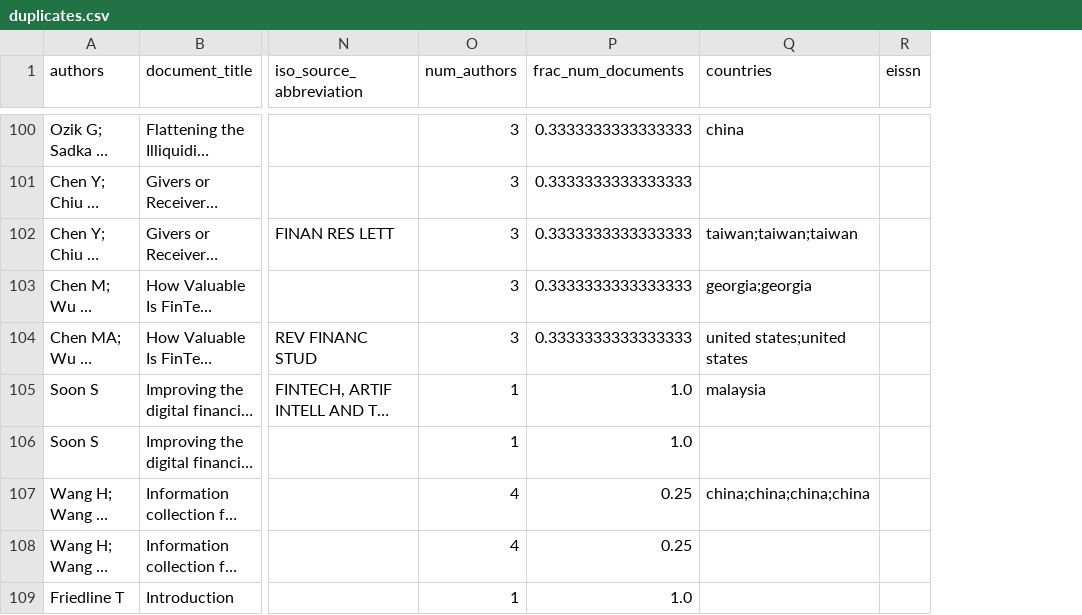
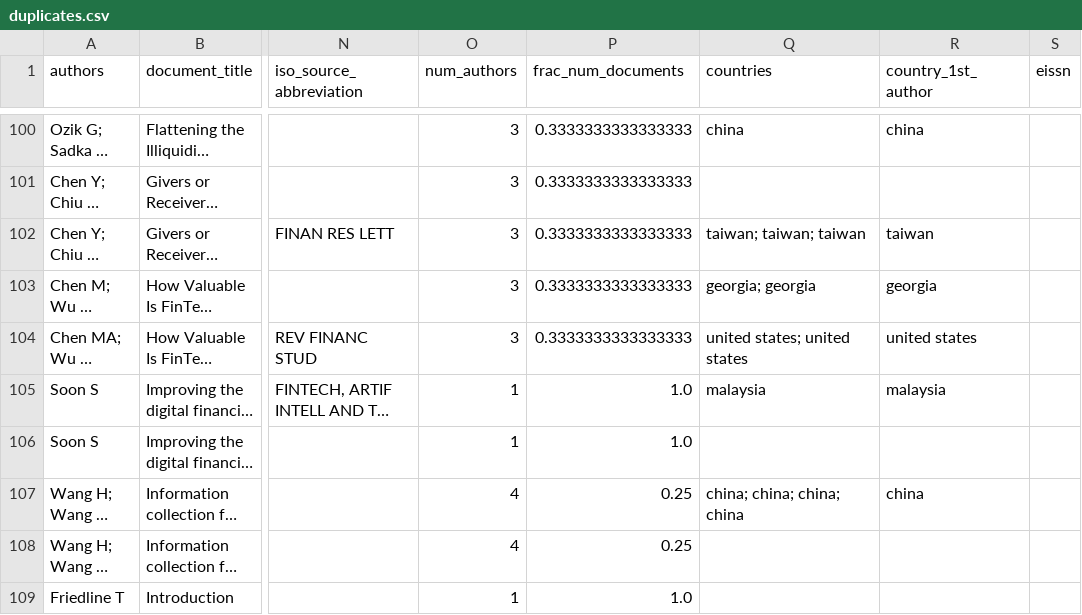
Before and after one commit to jdvelasq/techminer2, a CSV file: datastore/duplicates.csv, drawn as a sheet; only a part is shown, gaps mark what is left out; long unchanged cells end in …; the diff covers the shown part only; the diff names each change by its address in the sheet, - before the commit and + after, or states it on an @@ line.

Commit message:
extraact country first author

```diff
--- a/datastore/duplicates.csv
+++ b/datastore/duplicates.csv
+column R (country_1st_author), rows 100-107: china |  | taiwan | georgia | united states | malaysia |  | china
-Q102 (countries): taiwan;taiwan;taiwan
+Q102 (countries): taiwan; taiwan; taiwan
-Q103 (countries): georgia;georgia
+Q103 (countries): georgia; georgia
-Q104 (countries): united states;united states
+Q104 (countries): united states; united states
-Q107 (countries): china;china;china;china
+Q107 (countries): china; china; china; china
```
Also changed, not shown: 36 edited cells elsewhere in this file, 3 other files.
